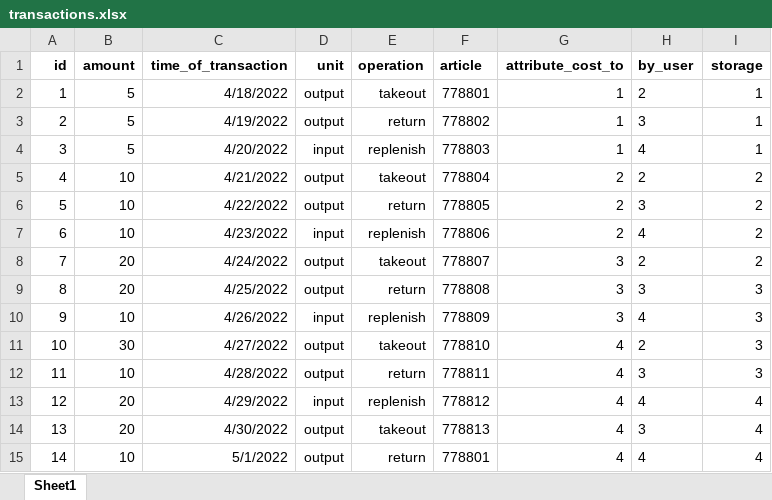
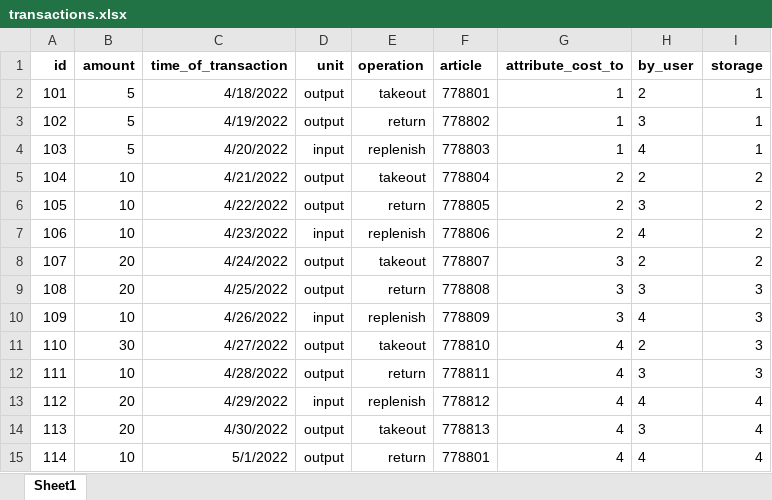
Before and after one commit to hugomartinbjork/TDDC88-Software-Engineering, an Excel workbook: Web/db_data/transactions.xlsx, sheet Sheet1, drawn as a sheet; values as stored, in another font and other column widths than the file's, no borders; charts and pictures not drawn; the diff names each change by its address in the sheet, - before the commit and + after, or states it on an @@ line.

```diff
--- a/Web/db_data/transactions.xlsx (sheet Sheet1)
+++ b/Web/db_data/transactions.xlsx (sheet Sheet1)
-A2 (id): 1
+A2 (id): 101
-A3 (id): 2
+A3 (id): 102
-A4 (id): 3
+A4 (id): 103
-A5 (id): 4
+A5 (id): 104
-A6 (id): 5
+A6 (id): 105
-A7 (id): 6
+A7 (id): 106
-A8 (id): 7
+A8 (id): 107
-A9 (id): 8
+A9 (id): 108
-A10 (id): 9
+A10 (id): 109
-A11 (id): 10
+A11 (id): 110
-A12 (id): 11
+A12 (id): 111
-A13 (id): 12
+A13 (id): 112
-A14 (id): 13
+A14 (id): 113
-A15 (id): 14
+A15 (id): 114
```
Also changed, not shown: Web/db_data/compartments.xlsx, Web/db_data/groupinfo.xlsx, 2 other files.
